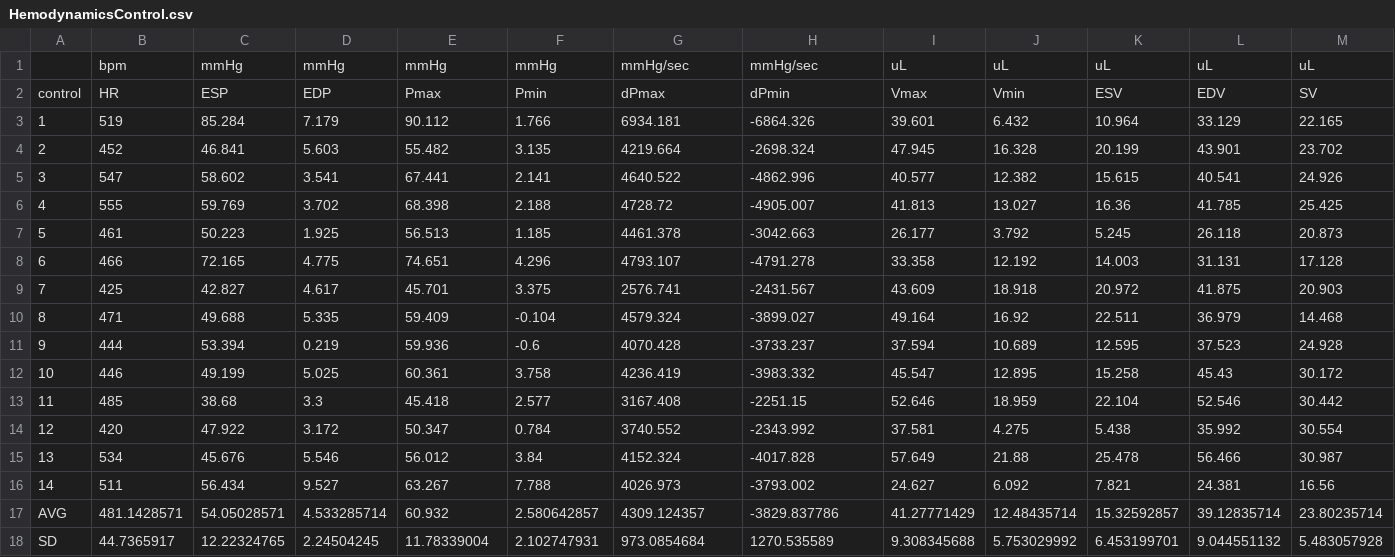
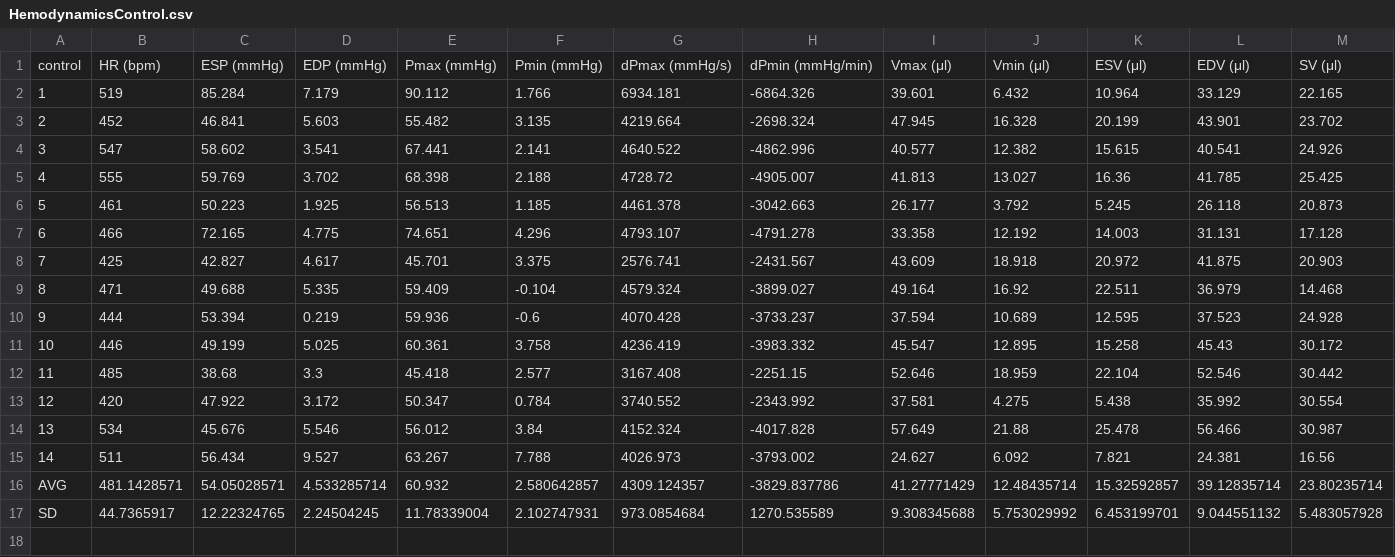
Before and after one commit to moises-santillan/HeartVariability, a CSV file: Data/HemodynamicsControl.csv, drawn as a sheet; only a part is shown; removed rows and columns are numbered as before the commit, all else as after; rows hold the shown columns only; the diff names each change by its address in the sheet, - before the commit and + after, or states it on an @@ line.

```diff
--- a/Data/HemodynamicsControl.csv
+++ b/Data/HemodynamicsControl.csv
-row 1:  | bpm | mmHg | mmHg | mmHg | mmHg | mmHg/sec | mmHg/sec | uL | uL | uL | uL | uL
-row 2: control | HR | ESP | EDP | Pmax | Pmin | dPmax | dPmin | Vmax | Vmin | ESV | EDV | SV
+row 1: control | HR (bpm) | ESP (mmHg) | EDP (mmHg) | Pmax (mmHg) | Pmin (mmHg) | dPmax (mmHg/s) | dPmin (mmHg/min) | Vmax (μl) | Vmin (μl) | ESV (μl) | EDV (μl) | SV (μl)
```
Also changed, not shown: Data/Control.csv, Data/HemodynamicsHFrEF.csv, 1 other file.
